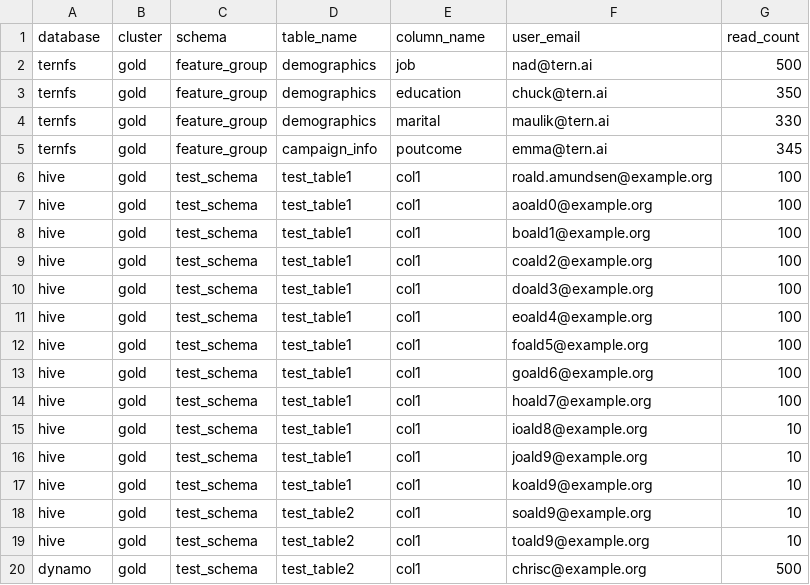
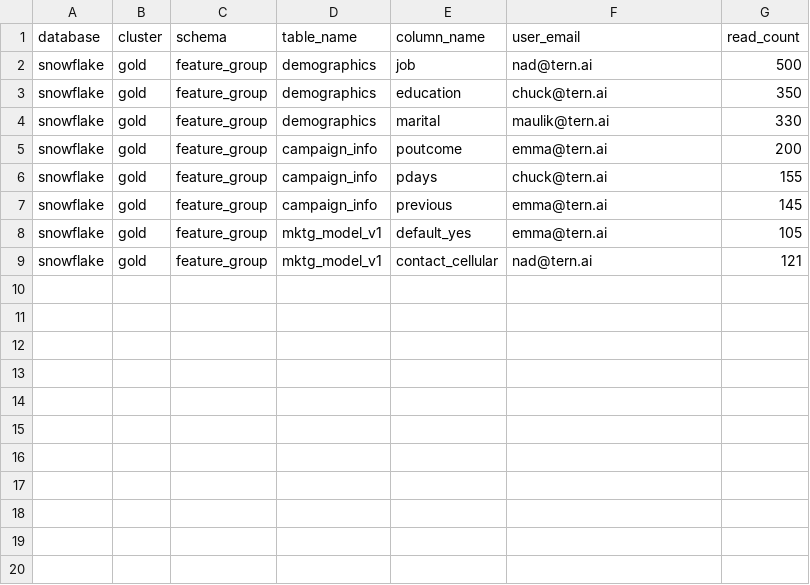
Before and after one commit to marlin-fs/amundsendatabuilder, a CSV file: example/sample_data/sample_column_usage.csv, drawn as a sheet.

```diff
--- a/example/sample_data/sample_column_usage.csv
+++ b/example/sample_data/sample_column_usage.csv
@@ -1,20 +1,9 @@
 database,cluster,schema,table_name,column_name,user_email,read_count
-ternfs,gold,feature_group,demographics,job,nad@tern.ai,500
-ternfs,gold,feature_group,demographics,education,chuck@tern.ai,350
-ternfs,gold,feature_group,demographics,marital,maulik@tern.ai,330
-ternfs,gold,feature_group,campaign_info,poutcome, emma@tern.ai,345
-hive,gold,test_schema,test_table1,col1,roald.amundsen@example.org,100
-hive,gold,test_schema,test_table1,col1,aoald0@example.org,100
-hive,gold,test_schema,test_table1,col1,boald1@example.org,100
-hive,gold,test_schema,test_table1,col1,coald2@example.org,100
-hive,gold,test_schema,test_table1,col1,doald3@example.org,100
-hive,gold,test_schema,test_table1,col1,eoald4@example.org,100
-hive,gold,test_schema,test_table1,col1,foald5@example.org,100
-hive,gold,test_schema,test_table1,col1,goald6@example.org,100
-hive,gold,test_schema,test_table1,col1,hoald7@example.org,100
-hive,gold,test_schema,test_table1,col1,ioald8@example.org,10
-hive,gold,test_schema,test_table1,col1,joald9@example.org,10
-hive,gold,test_schema,test_table1,col1,koald9@example.org,10
-hive,gold,test_schema,test_table2,col1,soald9@example.org,10
-hive,gold,test_schema,test_table2,col1,toald9@example.org,10
-dynamo,gold,test_schema,test_table2,col1,chrisc@example.org,500
+snowflake,gold,feature_group,demographics,job,nad@tern.ai,500
+snowflake,gold,feature_group,demographics,education,chuck@tern.ai,350
+snowflake,gold,feature_group,demographics,marital,maulik@tern.ai,330
+snowflake,gold,feature_group,campaign_info,poutcome,emma@tern.ai,200
+snowflake,gold,feature_group,campaign_info,pdays,chuck@tern.ai,155
+snowflake,gold,feature_group,campaign_info,previous,emma@tern.ai,145
+snowflake,gold,feature_group,mktg_model_v1,default_yes,emma@tern.ai,105
+snowflake,gold,feature_group,mktg_model_v1,contact_cellular,nad@tern.ai,121
```
Also changed, not shown: example/sample_data/sample_dashboard_base.csv, example/sample_data/sample_table.csv, 16 other files.
